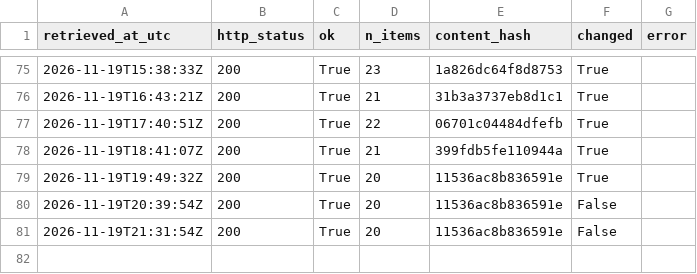
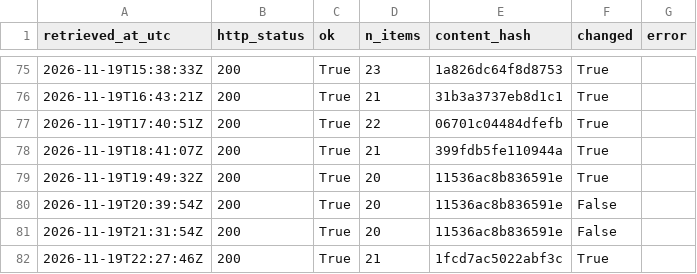
Before and after one commit to Chenyang1006/tfl-lift-data, a CSV file: data/log.csv, drawn as a sheet; only a part is shown, gaps mark what is left out; the diff names each change by its address in the sheet, - before the commit and + after, or states it on an @@ line.

Commit message:
Lift data 2026-11-19T22:27Z

```diff
--- a/data/log.csv
+++ b/data/log.csv
+row 82: 2026-11-19T22:27:46Z | 200 | True | 21 | 1fcd7ac5022abf3c | True
```
Also changed, not shown: 2 other files.
